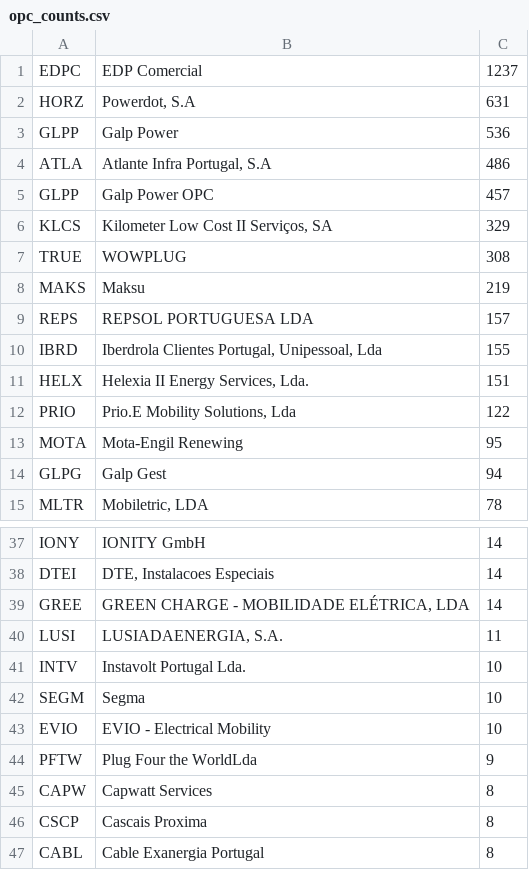
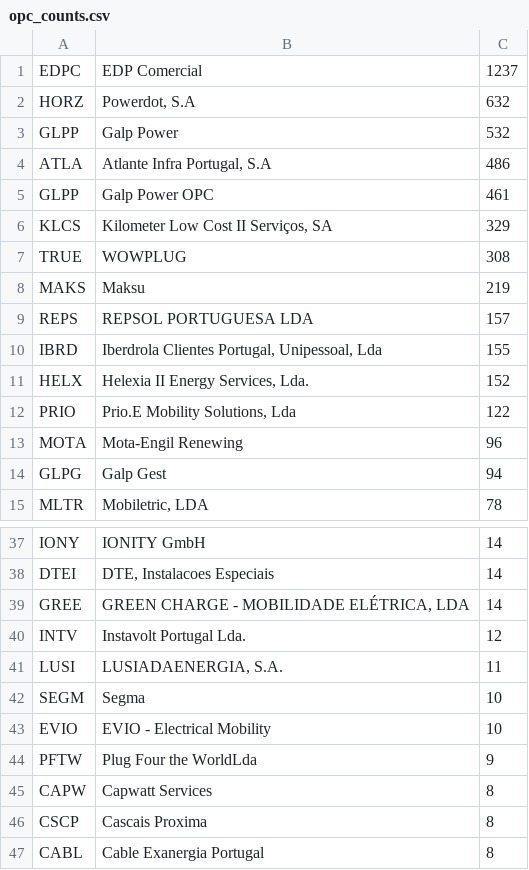
Before and after one commit to avataranedotas/get_NAP_mobie, a CSV file: opc_counts.csv, drawn as a sheet; only a part is shown, gaps mark what is left out.

```diff
--- a/opc_counts.csv
+++ b/opc_counts.csv
@@ -1,6 +1,6 @@
 EDPC;EDP Comercial;1237
-HORZ;Powerdot, S.A;631
-GLPP;Galp Power;536
+HORZ;Powerdot, S.A;632
+GLPP;Galp Power;532
 ATLA;Atlante Infra Portugal, S.A;486
-GLPP;Galp Power OPC;457
+GLPP;Galp Power OPC;461
 KLCS;Kilometer Low Cost II Serviços, SA;329
@@ -10,5 +10,5 @@ REPS;REPSOL PORTUGUESA LDA;157
 IBRD;Iberdrola Clientes Portugal, Unipessoal, Lda;155
-HELX;Helexia II Energy Services, Lda.;151
+HELX;Helexia II Energy Services, Lda.;152
 PRIO;Prio.E Mobility Solutions, Lda;122
-MOTA;Mota-Engil Renewing;95
+MOTA;Mota-Engil Renewing;96
 GLPG;Galp Gest;94
@@ -39,4 +39,4 @@ DTEI;DTE, Instalacoes Especiais;14
 GREE;GREEN CHARGE - MOBILIDADE ELÉTRICA, LDA;14
+INTV;Instavolt Portugal Lda.;12
 LUSI;LUSIADAENERGIA, S.A.;11
-INTV;Instavolt Portugal Lda.;10
 SEGM;Segma;10
```
Also changed, not shown: 4 other files.
